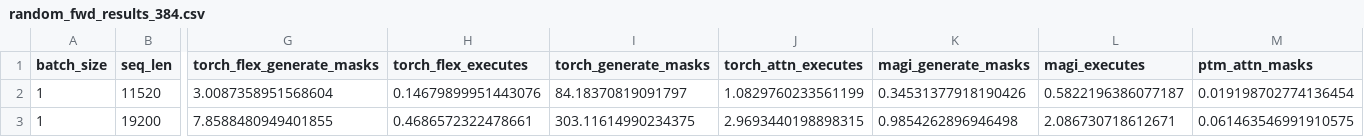
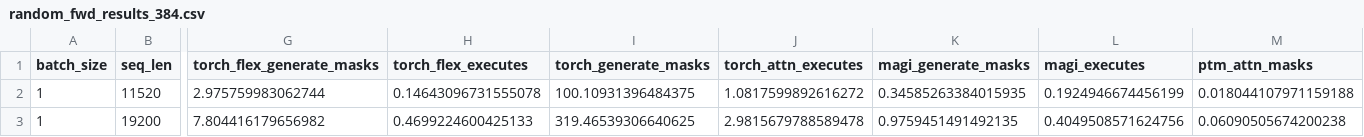
Before and after one commit to Tencent-Hunyuan/flex-block-attn, a CSV file: benchmark/dynamic/random/H800_results/random_fwd_results_384.csv, drawn as a sheet; only a part is shown, gaps mark what is left out; the diff covers the shown part only; the diff names each change by its address in the sheet, - before the commit and + after, or states it on an @@ line.

Commit message:
update magi attention performance in benchmark

```diff
--- a/benchmark/dynamic/random/H800_results/random_fwd_results_384.csv
+++ b/benchmark/dynamic/random/H800_results/random_fwd_results_384.csv
-G2 (torch_flex_generate_masks): 3.0087358951568604
+G2 (torch_flex_generate_masks): 2.975759983062744
-H2 (torch_flex_executes): 0.14679899951443076
+H2 (torch_flex_executes): 0.14643096731555078
-I2 (torch_generate_masks): 84.18370819091797
+I2 (torch_generate_masks): 100.10931396484375
-J2 (torch_attn_executes): 1.0829760233561199
+J2 (torch_attn_executes): 1.0817599892616272
-K2 (magi_generate_masks): 0.34531377918190426
+K2 (magi_generate_masks): 0.34585263384015935
-L2 (magi_executes): 0.5822196386077187
+L2 (magi_executes): 0.1924946674456199
-M2 (ptm_attn_masks): 0.019198702774136454
+M2 (ptm_attn_masks): 0.018044107971159188
-G3 (torch_flex_generate_masks): 7.8588480949401855
+G3 (torch_flex_generate_masks): 7.804416179656982
-H3 (torch_flex_executes): 0.4686572322478661
+H3 (torch_flex_executes): 0.4699224600425133
-I3 (torch_generate_masks): 303.11614990234375
+I3 (torch_generate_masks): 319.46539306640625
-J3 (torch_attn_executes): 2.9693440198898315
+J3 (torch_attn_executes): 2.9815679788589478
-K3 (magi_generate_masks): 0.9854262896946498
+K3 (magi_generate_masks): 0.9759451491492135
-L3 (magi_executes): 2.086730718612671
+L3 (magi_executes): 0.4049508571624756
-M3 (ptm_attn_masks): 0.061463546991910575
+M3 (ptm_attn_masks): 0.06090505674200238
```
Also changed, not shown: 64 edited cells elsewhere in this file, benchmark/dynamic/random/H800_results/random_bwd_results_384.csv, benchmark/full/H800_results/full_bwd_results_384.csv, 14 other files.
